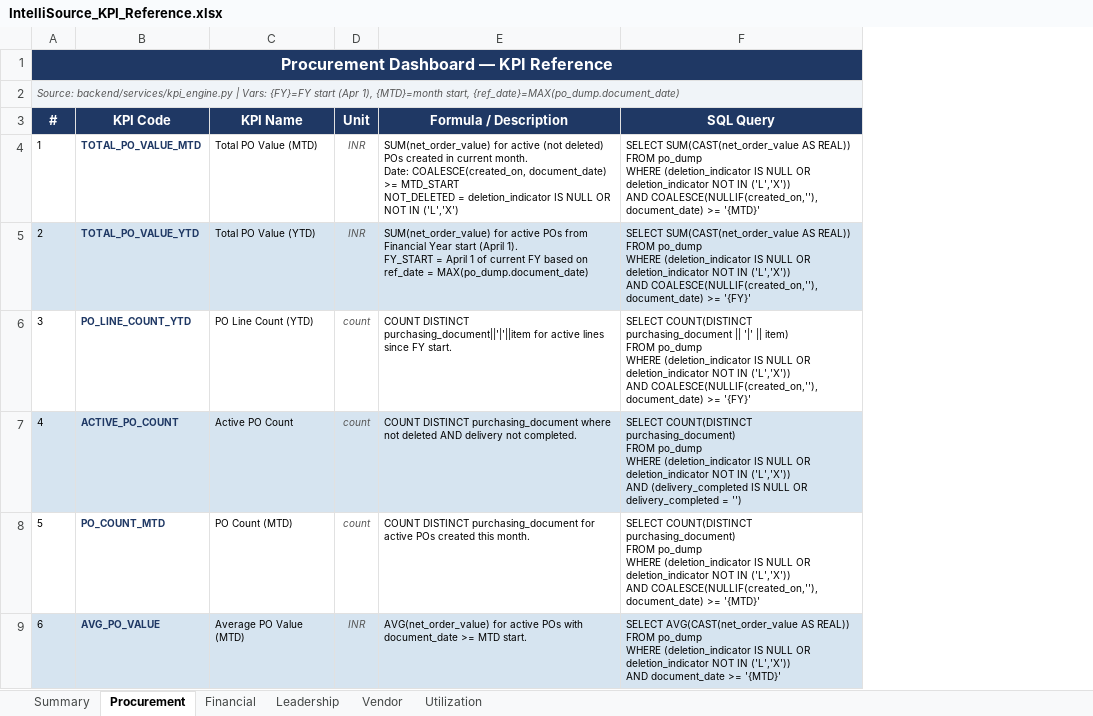
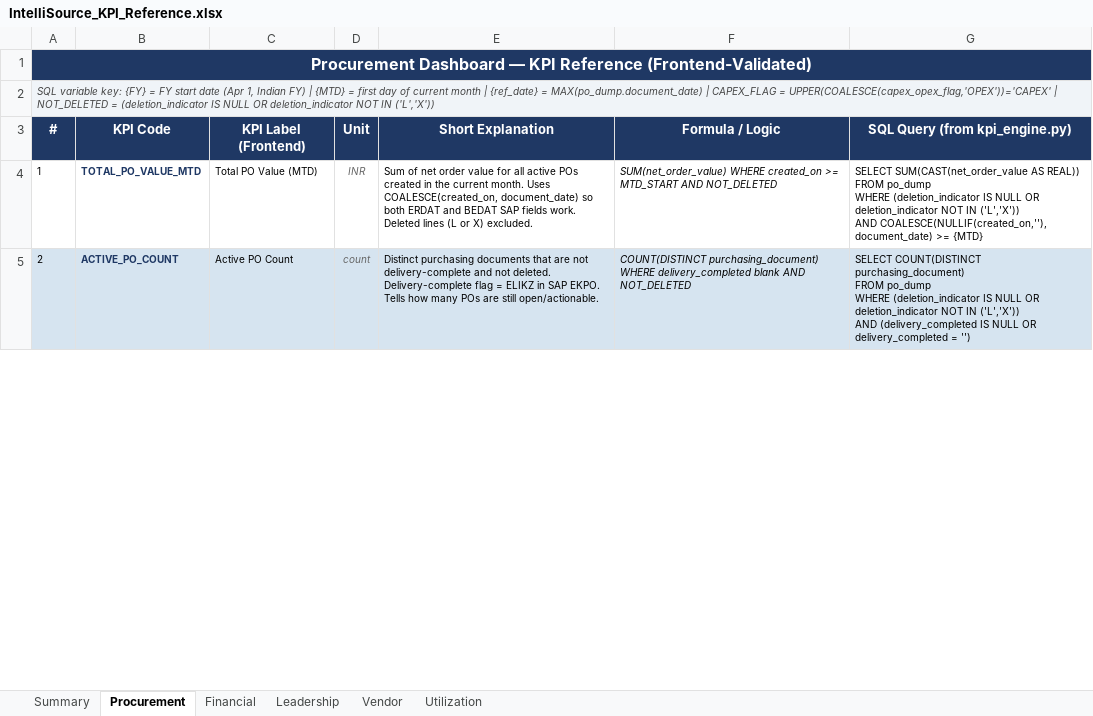
Before and after one commit to satyam-raj404/kpmg-intelliflow, an Excel workbook: IntelliSource_KPI_Reference.xlsx, sheet Procurement, drawn as a sheet; only a part is shown; values as stored, in another font and other column widths than the file's, no borders; removed rows and columns are numbered as before the commit, all else as after; ↵ is a line break in a cell; the diff covers the shown part only; the diff names each change by its address in the sheet, - before the commit and + after, or states it on an @@ line.

```diff
--- a/IntelliSource_KPI_Reference.xlsx (sheet Procurement)
+++ b/IntelliSource_KPI_Reference.xlsx (sheet Procurement)
-column E (Formula / Description), row 4: SUM(net_order_value) for active (not deleted) POs created in current month. ↵ Date: COALESCE(created_on, document_date) >= MTD_START ↵ NOT_DELETED = deletion_indicator IS NULL OR NOT IN ('L','X'); row 7: COUNT DISTINCT purchasing_document where not deleted AND delivery not completed.
-column F (SQL Query), row 4: SELECT SUM(CAST(net_order_value AS REAL)) ↵ FROM po_dump ↵ WHERE (deletion_indicator IS NULL OR deletion_indicator NOT IN ('L','X')) ↵ AND COALESCE(NULLIF(created_on,''), document_date) >= '{MTD}'; row 7: SELECT COUNT(DISTINCT purchasing_document) ↵ FROM po_dump ↵ WHERE (deletion_indicator IS NULL OR deletion_indicator NOT IN ('L','X')) ↵ AND (delivery_completed IS NULL OR delivery_completed = '')
+column E (Short Explanation), rows 4-5: Sum of net order value for all active POs created in the current month. Uses COALESCE(created_on, document_date) so both ERDAT and BEDAT SAP fields work. Deleted lines (L or X) excluded. | Distinct purchasing documents that are not delivery-complete and not deleted. Delivery-complete flag = ELIKZ in SAP EKPO. Tells how many POs are still open/actionable.
+column F (Formula / Logic), rows 4-5: SUM(net_order_value) WHERE created_on >= MTD_START AND NOT_DELETED | COUNT(DISTINCT purchasing_document) WHERE delivery_completed blank AND NOT_DELETED
+column G (SQL Query (from kpi_engine.py)), rows 4-5: SELECT SUM(CAST(net_order_value AS REAL)) ↵ FROM po_dump ↵ WHERE (deletion_indicator IS NULL OR deletion_indicator NOT IN ('L','X')) ↵ AND COALESCE(NULLIF(created_on,''), document_date) >= {MTD} | SELECT COUNT(DISTINCT purchasing_document) ↵ FROM po_dump ↵ WHERE (deletion_indicator IS NULL OR deletion_indicator NOT IN ('L','X')) ↵ AND (delivery_completed IS NULL OR delivery_completed = '')
@@ column A (#) renumbered between rows 1 and 11 @@
-C3: KPI Name
+C3: KPI Label (Frontend)
-row 5: 2 | TOTAL_PO_VALUE_YTD | Total PO Value (YTD) | INR | SUM(net_order_value) for active POs from Financial Year start (April 1). ↵ FY_START = April 1 of current FY based on ref_date = MAX(po_dump.document_date) | SELECT SUM(CAST(net_order_value AS REAL)) ↵ FROM po_dump ↵ WHERE (deletion_indicator IS NULL OR deletion_indicator NOT IN ('L','X')) ↵ AND COALESCE(NULLIF(created_on,''), document_date) >= '{FY}'
-row 6: 3 | PO_LINE_COUNT_YTD | PO Line Count (YTD) | count | COUNT DISTINCT purchasing_document||'|'||item for active lines since FY start. | SELECT COUNT(DISTINCT purchasing_document || '|' || item) ↵ FROM po_dump ↵ WHERE (deletion_indicator IS NULL OR deletion_indicator NOT IN ('L','X')) ↵ AND COALESCE(NULLIF(created_on,''), document_date) >= '{FY}'
-row 8: 5 | PO_COUNT_MTD | PO Count (MTD) | count | COUNT DISTINCT purchasing_document for active POs created this month. | SELECT COUNT(DISTINCT purchasing_document) ↵ FROM po_dump ↵ WHERE (deletion_indicator IS NULL OR deletion_indicator NOT IN ('L','X')) ↵ AND COALESCE(NULLIF(created_on,''), document_date) >= '{MTD}'
-row 9: 6 | AVG_PO_VALUE | Average PO Value (MTD) | INR | AVG(net_order_value) for active POs with document_date >= MTD start. | SELECT AVG(CAST(net_order_value AS REAL)) ↵ FROM po_dump ↵ WHERE (deletion_indicator IS NULL OR deletion_indicator NOT IN ('L','X')) ↵ AND document_date >= '{MTD}'
```
Also changed, not shown: 8 removed rows, 1 moved row and 5 edited cells elsewhere in this sheet, sheet Summary, sheet Utilization, sheet Leadership, sheet Vendor, sheet Financial.
